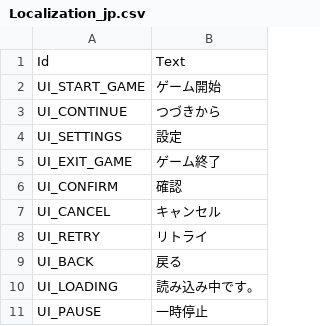
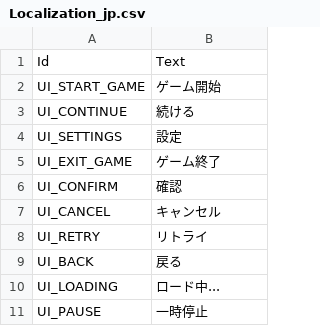
Before and after one commit to kisatothedream/MiliRhythm, a CSV file: Assets/StreamingAssets/Localization/Localization_jp.csv, drawn as a sheet.

```diff
--- a/Assets/StreamingAssets/Localization/Localization_jp.csv
+++ b/Assets/StreamingAssets/Localization/Localization_jp.csv
@@ -2,3 +2,3 @@ Id,Text
 UI_START_GAME,ゲーム開始
-UI_CONTINUE,つづきから
+UI_CONTINUE,続ける
 UI_SETTINGS,設定
@@ -9,3 +9,3 @@ UI_RETRY,リトライ
 UI_BACK,戻る
-UI_LOADING,読み込み中です。
+UI_LOADING,ロード中...
 UI_PAUSE,一時停止
```
Also changed, not shown: Assets/StreamingAssets/Localization/Localization_ko.csv, 5 other files.
